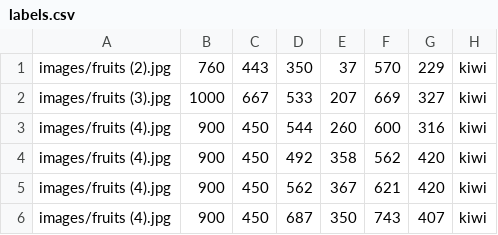
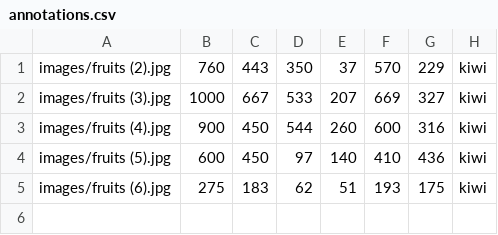
Before and after one commit to netomap/Deteccao_Objetos_com_TF, a CSV file: Object_Detection_Label/annotations.csv (was Object_Detection_Label/labels.csv), drawn as a sheet; removed rows and columns are numbered as before the commit, all else as after; the diff names each change by its address in the sheet, - before the commit and + after, or states it on an @@ line.

Commit message:
Atualizações
Atualizações de images além de atualizar o processing para fazer o arquivo annotations.csv

```diff
--- a/Object_Detection_Label/labels.csv
+++ b/Object_Detection_Label/annotations.csv
-row 4: images/fruits (4).jpg | 900 | 450 | 492 | 358 | 562 | 420 | kiwi
-row 5: images/fruits (4).jpg | 900 | 450 | 562 | 367 | 621 | 420 | kiwi
-row 6: images/fruits (4).jpg | 900 | 450 | 687 | 350 | 743 | 407 | kiwi
+row 4: images/fruits (5).jpg | 600 | 450 | 97 | 140 | 410 | 436 | kiwi
+row 5: images/fruits (6).jpg | 275 | 183 | 62 | 51 | 193 | 175 | kiwi
```
Also changed, not shown: 9 other files.
